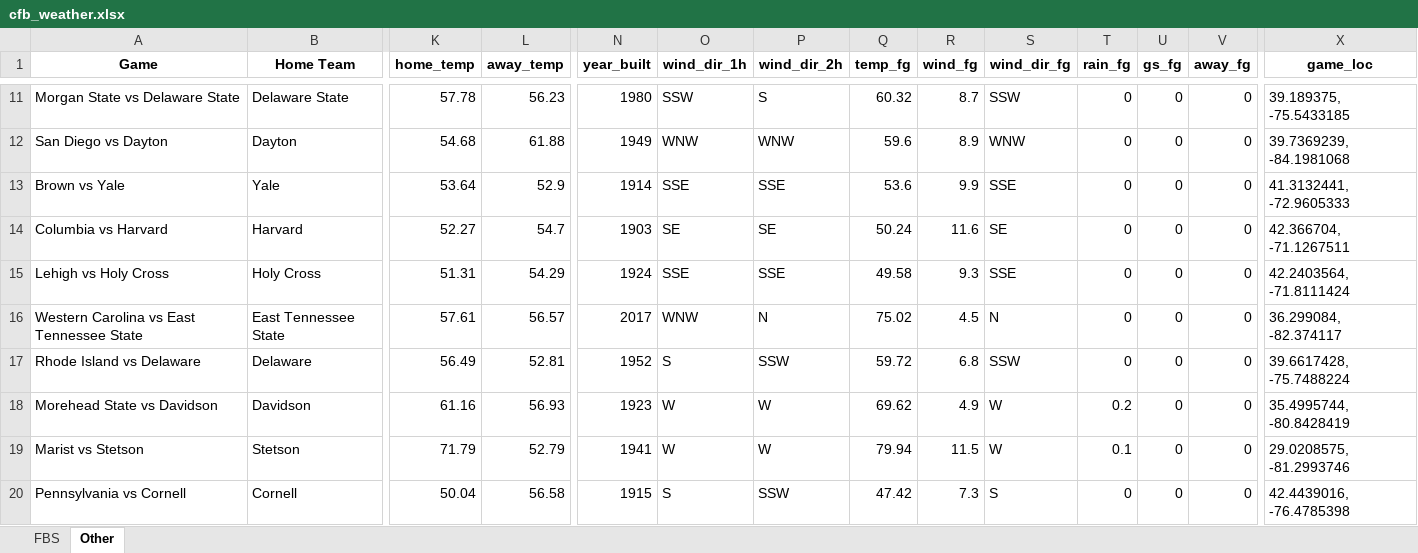
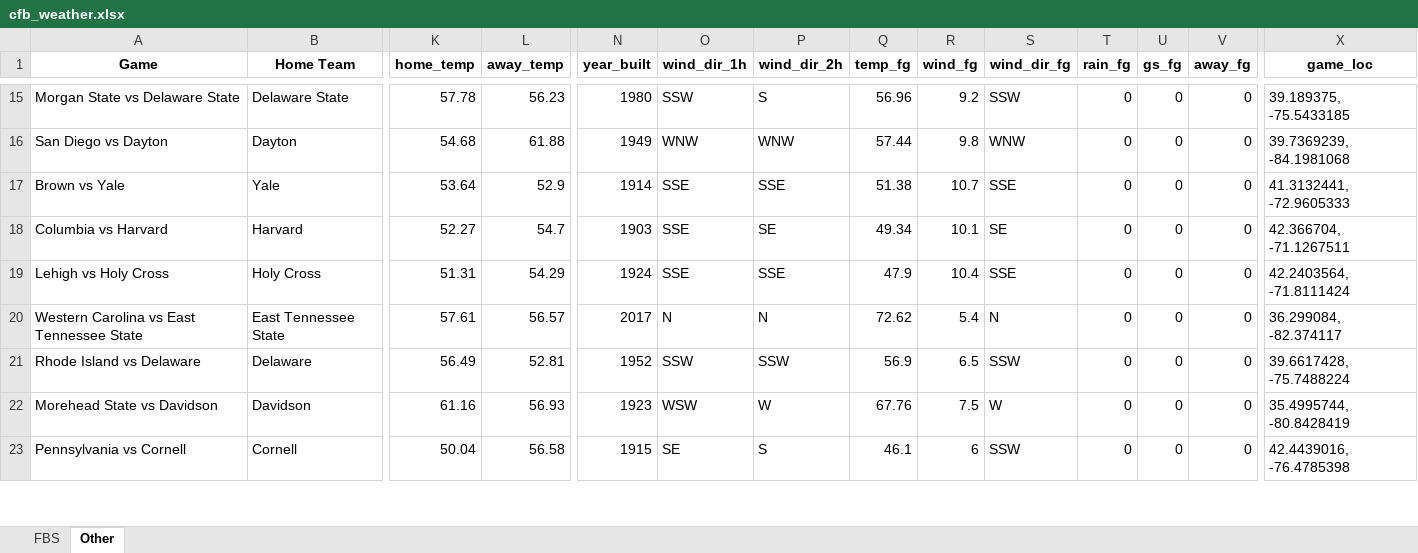
Before and after one commit to mslade50/football_weather, an Excel workbook: cfb_weather.xlsx, sheet Other, drawn as a sheet; only a part is shown, gaps mark what is left out; values as stored, in another font and other column widths than the file's, no borders; removed rows and columns are numbered as before the commit, all else as after; rows hold the shown columns only; the diff covers the shown part only; the diff names each change by its address in the sheet, - before the commit and + after, or states it on an @@ line.

```diff
--- a/cfb_weather.xlsx (sheet Other)
+++ b/cfb_weather.xlsx (sheet Other)
-Q15 (temp_fg): 60.32
+Q15 (temp_fg): 56.96
-R15 (wind_fg): 8.7
+R15 (wind_fg): 9.2
-Q16 (temp_fg): 59.6
+Q16 (temp_fg): 57.44
-R16 (wind_fg): 8.9
+R16 (wind_fg): 9.8
-Q17 (temp_fg): 53.6
+Q17 (temp_fg): 51.38
-R17 (wind_fg): 9.9
+R17 (wind_fg): 10.7
-O18 (wind_dir_1h): SE
+O18 (wind_dir_1h): SSE
-Q18 (temp_fg): 50.24
+Q18 (temp_fg): 49.34
-R18 (wind_fg): 11.6
+R18 (wind_fg): 10.1
-Q19 (temp_fg): 49.58
+Q19 (temp_fg): 47.9
-R19 (wind_fg): 9.3
+R19 (wind_fg): 10.4
-O20 (wind_dir_1h): WNW
+O20 (wind_dir_1h): N
-Q20 (temp_fg): 75.02
+Q20 (temp_fg): 72.62
-R20 (wind_fg): 4.5
+R20 (wind_fg): 5.4
-O21 (wind_dir_1h): S
+O21 (wind_dir_1h): SSW
-Q21 (temp_fg): 59.72
+Q21 (temp_fg): 56.9
-R21 (wind_fg): 6.8
+R21 (wind_fg): 6.5
-O22 (wind_dir_1h): W
+O22 (wind_dir_1h): WSW
-Q22 (temp_fg): 69.62
+Q22 (temp_fg): 67.76
-R22 (wind_fg): 4.9
+R22 (wind_fg): 7.5
-T22 (rain_fg): 0.2
+T22 (rain_fg): 0
-row 19: Marist vs Stetson | Stetson | 71.79 | 52.79 | 1941 | W | W | 79.94 | 11.5 | W | 0.1 | 0 | 0 | 29.0208575, -81.2993746
-O23 (wind_dir_1h): S
+O23 (wind_dir_1h): SE
-P23 (wind_dir_2h): SSW
+P23 (wind_dir_2h): S
-Q23 (temp_fg): 47.42
+Q23 (temp_fg): 46.1
-R23 (wind_fg): 7.3
+R23 (wind_fg): 6
-S23 (wind_dir_fg): S
+S23 (wind_dir_fg): SSW
```
Also changed, not shown: 10 added rows, 9 removed rows and 108 edited cells elsewhere in this sheet, sheet FBS, 1 other file.
